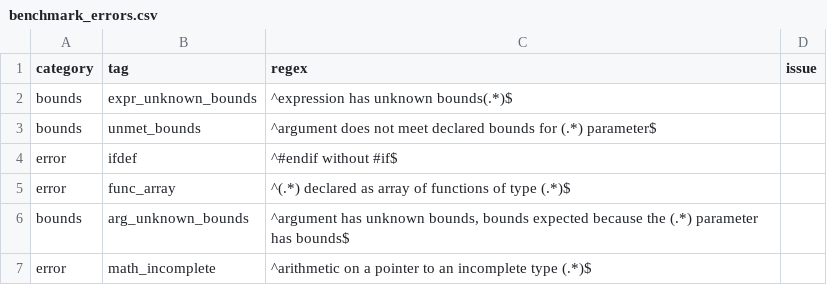
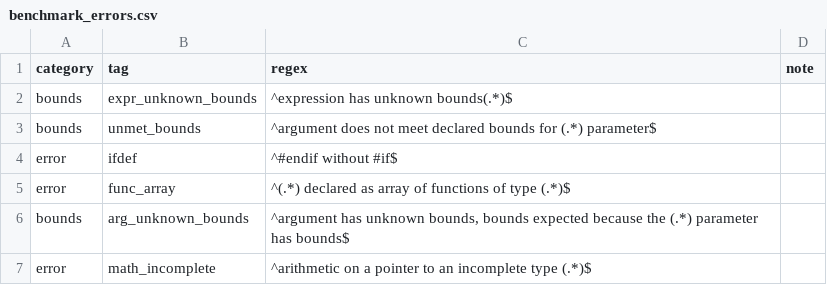
Before and after one commit to purs3lab/3c-actions, a CSV file: benchmark_errors.csv, drawn as a sheet; only a part is shown.

```diff
--- a/benchmark_errors.csv
+++ b/benchmark_errors.csv
@@ -1,2 +1,2 @@
-category,tag,regex,issue
+category,tag,regex,note
 bounds,expr_unknown_bounds,"^expression has unknown bounds(.*)$",
```
Also changed, not shown: 1 other file.
